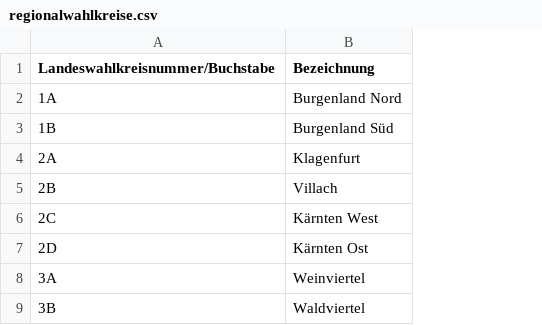
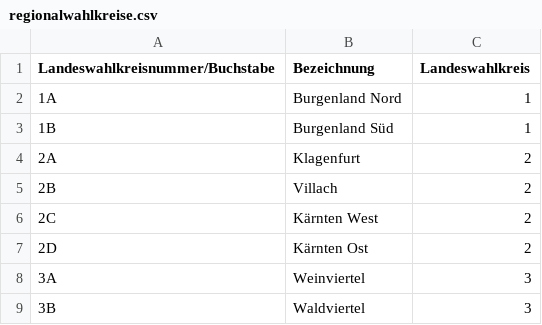
Before and after one commit to sk22/spengergasse-dbi, a CSV file: sem05-sql/lab20171025-nrw/data/regionalwahlkreise.csv, drawn as a sheet; only a part is shown; the diff names each change by its address in the sheet, - before the commit and + after, or states it on an @@ line.

```diff
--- a/sem05-sql/lab20171025-nrw/data/regionalwahlkreise.csv
+++ b/sem05-sql/lab20171025-nrw/data/regionalwahlkreise.csv
+column C (Landeswahlkreis), rows 2-9: 1 | 1 | 2 | 2 | 2 | 2 | 3 | 3
```
Also changed, not shown: 1 other file.
